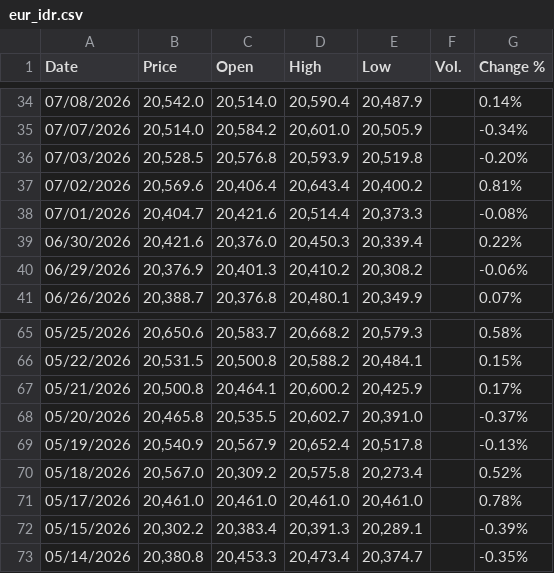
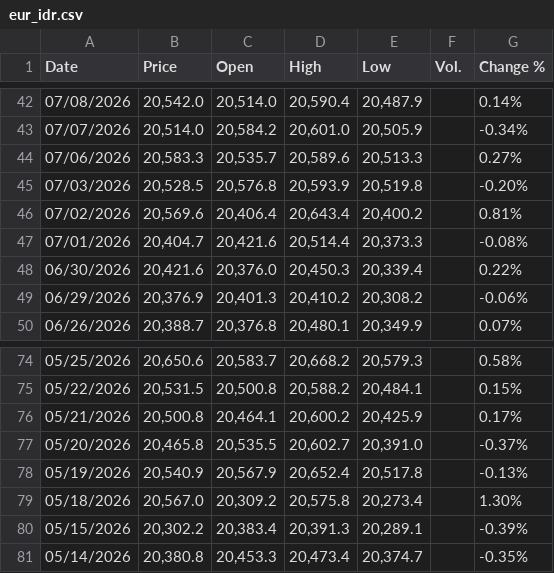
Before and after one commit to mikeCelieano/ARIMA-LSTM-Thesis, a CSV file: data/eur_idr.csv, drawn as a sheet; only a part is shown, gaps mark what is left out; the diff covers the shown part only.

```diff
--- a/data/eur_idr.csv
+++ b/data/eur_idr.csv
@@ -35,2 +43,3 @@
 "07/07/2026","20,514.0","20,584.2","20,601.0","20,505.9","","-0.34%"
+"07/06/2026","20,583.3","20,535.7","20,589.6","20,513.3","","0.27%"
 "07/03/2026","20,528.5","20,576.8","20,593.9","20,519.8","","-0.20%"
@@ -69,4 +78,3 @@
 "05/19/2026","20,540.9","20,567.9","20,652.4","20,517.8","","-0.13%"
-"05/18/2026","20,567.0","20,309.2","20,575.8","20,273.4","","0.52%"
-"05/17/2026","20,461.0","20,461.0","20,461.0","20,461.0","","0.78%"
+"05/18/2026","20,567.0","20,309.2","20,575.8","20,273.4","","1.30%"
 "05/15/2026","20,302.2","20,383.4","20,391.3","20,289.1","","-0.39%"
```
Also changed, not shown: 9 added rows, 1 removed row and 2 edited cells elsewhere in this file, data/gbp_idr.csv, data/usd_idr.csv.
